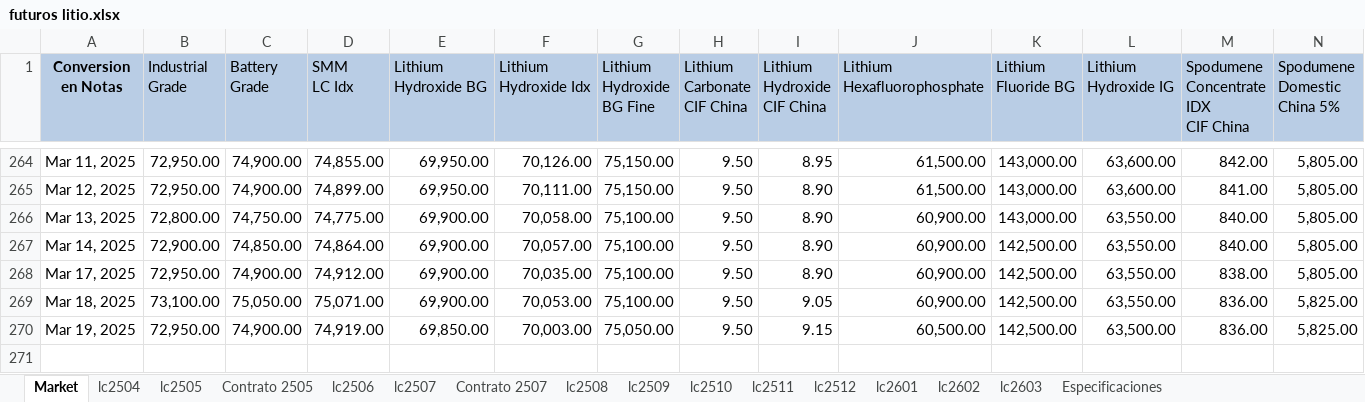
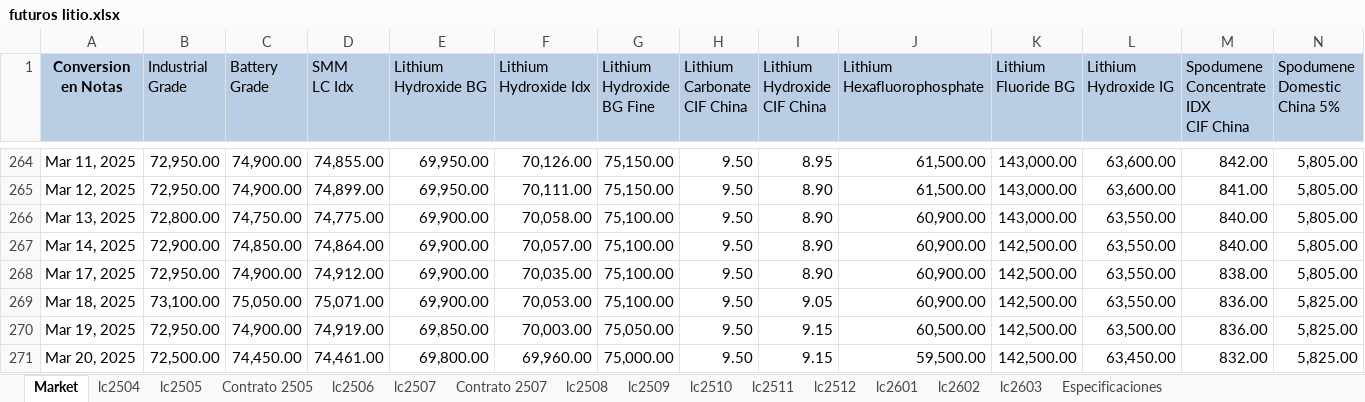
Before and after one commit to mherrerab21/Litio-APP, an Excel workbook: futuros litio.xlsx, sheet Market, drawn as a sheet; only a part is shown, gaps mark what is left out; values as stored, in another font and other column widths than the file's, no borders; charts and pictures not drawn; rows hold the shown columns only; the diff names each change by its address in the sheet, - before the commit and + after, or states it on an @@ line.

```diff
--- a/futuros litio.xlsx (sheet Market)
+++ b/futuros litio.xlsx (sheet Market)
+row 271: Mar 20, 2025 | 72,500.00 | 74,450.00 | 74,461.00 | 69,800.00 | 69,960.00 | 75,000.00 | 9.50 | 9.15 | 59,500.00 | 142,500.00 | 63,450.00 | 832.00 | 5,825.00
```
Also changed, not shown: sheet lc2603, sheet lc2602, sheet lc2601, sheet lc2512, sheet lc2511, sheet lc2510, 8 more sheets, charts or pictures.
